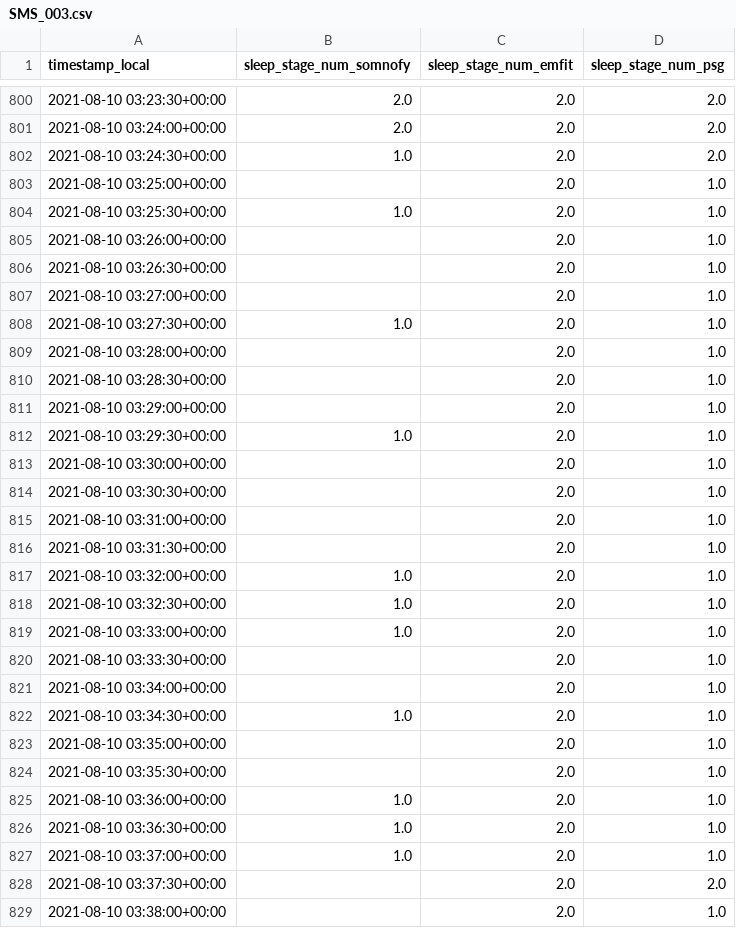
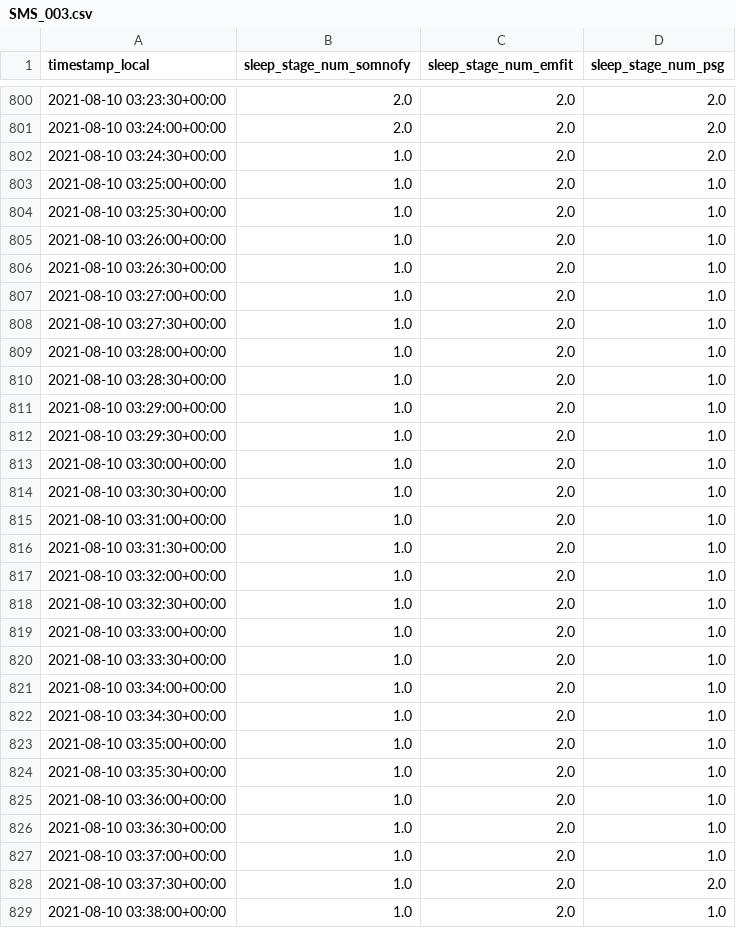
Before and after one commit to elifKurtay/ML_Sleep_Stages_Project, a CSV file: data/processed/SMS_003.csv, drawn as a sheet; only a part is shown, gaps mark what is left out; the diff covers the shown part only.

```diff
--- a/data/processed/SMS_003.csv
+++ b/data/processed/SMS_003.csv
@@ -802,16 +802,16 @@ timestamp_local,sleep_stage_num_somnofy,sleep_stage_num_emfit,sleep_stage_num_ps
 2021-08-10 03:24:30+00:00,1.0,2.0,2.0
-2021-08-10 03:25:00+00:00,,2.0,1.0
+2021-08-10 03:25:00+00:00,1.0,2.0,1.0
 2021-08-10 03:25:30+00:00,1.0,2.0,1.0
-2021-08-10 03:26:00+00:00,,2.0,1.0
-2021-08-10 03:26:30+00:00,,2.0,1.0
-2021-08-10 03:27:00+00:00,,2.0,1.0
+2021-08-10 03:26:00+00:00,1.0,2.0,1.0
+2021-08-10 03:26:30+00:00,1.0,2.0,1.0
+2021-08-10 03:27:00+00:00,1.0,2.0,1.0
 2021-08-10 03:27:30+00:00,1.0,2.0,1.0
-2021-08-10 03:28:00+00:00,,2.0,1.0
-2021-08-10 03:28:30+00:00,,2.0,1.0
-2021-08-10 03:29:00+00:00,,2.0,1.0
+2021-08-10 03:28:00+00:00,1.0,2.0,1.0
+2021-08-10 03:28:30+00:00,1.0,2.0,1.0
+2021-08-10 03:29:00+00:00,1.0,2.0,1.0
 2021-08-10 03:29:30+00:00,1.0,2.0,1.0
-2021-08-10 03:30:00+00:00,,2.0,1.0
-2021-08-10 03:30:30+00:00,,2.0,1.0
-2021-08-10 03:31:00+00:00,,2.0,1.0
-2021-08-10 03:31:30+00:00,,2.0,1.0
+2021-08-10 03:30:00+00:00,1.0,2.0,1.0
+2021-08-10 03:30:30+00:00,1.0,2.0,1.0
+2021-08-10 03:31:00+00:00,1.0,2.0,1.0
+2021-08-10 03:31:30+00:00,1.0,2.0,1.0
 2021-08-10 03:32:00+00:00,1.0,2.0,1.0
@@ -819,7 +819,7 @@ timestamp_local,sleep_stage_num_somnofy,sleep_stage_num_emfit,sleep_stage_num_ps
 2021-08-10 03:33:00+00:00,1.0,2.0,1.0
-2021-08-10 03:33:30+00:00,,2.0,1.0
-2021-08-10 03:34:00+00:00,,2.0,1.0
+2021-08-10 03:33:30+00:00,1.0,2.0,1.0
+2021-08-10 03:34:00+00:00,1.0,2.0,1.0
 2021-08-10 03:34:30+00:00,1.0,2.0,1.0
-2021-08-10 03:35:00+00:00,,2.0,1.0
-2021-08-10 03:35:30+00:00,,2.0,1.0
+2021-08-10 03:35:00+00:00,1.0,2.0,1.0
+2021-08-10 03:35:30+00:00,1.0,2.0,1.0
 2021-08-10 03:36:00+00:00,1.0,2.0,1.0
@@ -827,3 +827,3 @@ timestamp_local,sleep_stage_num_somnofy,sleep_stage_num_emfit,sleep_stage_num_ps
 2021-08-10 03:37:00+00:00,1.0,2.0,1.0
-2021-08-10 03:37:30+00:00,,2.0,2.0
-2021-08-10 03:38:00+00:00,,2.0,1.0
+2021-08-10 03:37:30+00:00,1.0,2.0,2.0
+2021-08-10 03:38:00+00:00,1.0,2.0,1.0
```
Also changed, not shown: 177 edited cells elsewhere in this file, data/processed/SMS_001.csv, data/processed/SMS_043.csv, 48 other files.
